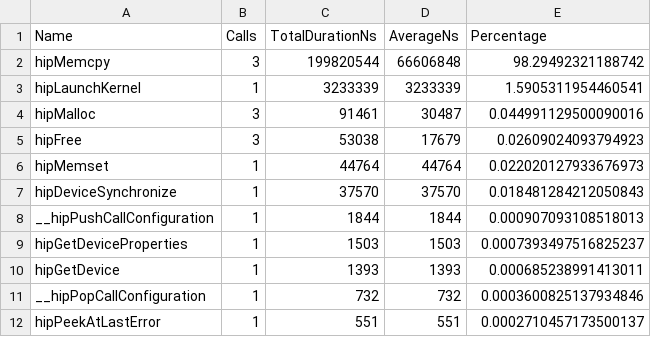
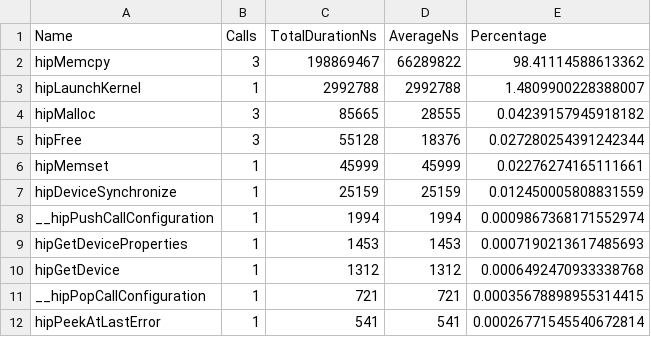
Before and after one commit to ishaanalidina/archer2-gpu-course, a CSV file: section-2.03/results.hip_stats.csv, drawn as a sheet.

```diff
--- a/section-2.03/results.hip_stats.csv
+++ b/section-2.03/results.hip_stats.csv
@@ -1,12 +1,12 @@
 "Name","Calls","TotalDurationNs","AverageNs","Percentage"
-"hipMemcpy",3,199820544,66606848,98.29492321188742
-"hipLaunchKernel",1,3233339,3233339,1.5905311954460541
-"hipMalloc",3,91461,30487,0.044991129500090016
-"hipFree",3,53038,17679,0.02609024093794923
-"hipMemset",1,44764,44764,0.022020127933676973
-"hipDeviceSynchronize",1,37570,37570,0.018481284212050843
-"__hipPushCallConfiguration",1,1844,1844,0.000907093108518013
-"hipGetDeviceProperties",1,1503,1503,0.0007393497516825237
-"hipGetDevice",1,1393,1393,0.000685238991413011
-"__hipPopCallConfiguration",1,732,732,0.0003600825137934846
-"hipPeekAtLastError",1,551,551,0.0002710457173500137
+"hipMemcpy",3,198869467,66289822,98.41114588613362
+"hipLaunchKernel",1,2992788,2992788,1.4809900228388007
+"hipMalloc",3,85665,28555,0.04239157945918182
+"hipFree",3,55128,18376,0.027280254391242344
+"hipMemset",1,45999,45999,0.02276274165111661
+"hipDeviceSynchronize",1,25159,25159,0.012450005808831559
+"__hipPushCallConfiguration",1,1994,1994,0.0009867368171552974
+"hipGetDeviceProperties",1,1453,1453,0.0007190213617485693
+"hipGetDevice",1,1312,1312,0.0006492470933338768
+"__hipPopCallConfiguration",1,721,721,0.00035678898955314415
+"hipPeekAtLastError",1,541,541,0.00026771545540672814
```
Also changed, not shown: section-2.03/results.copy_stats.csv, section-2.03/results.hsa_stats.csv, 4 other files.
